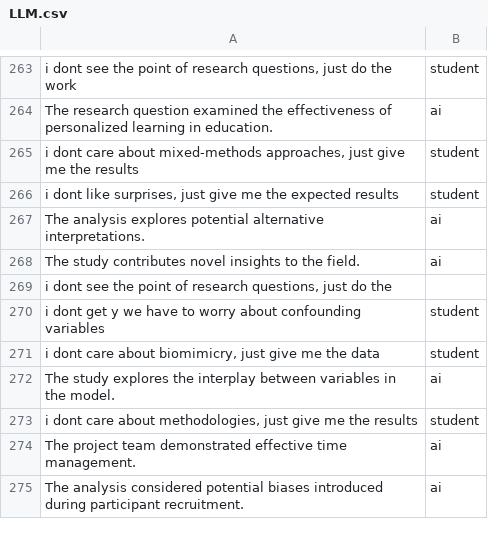
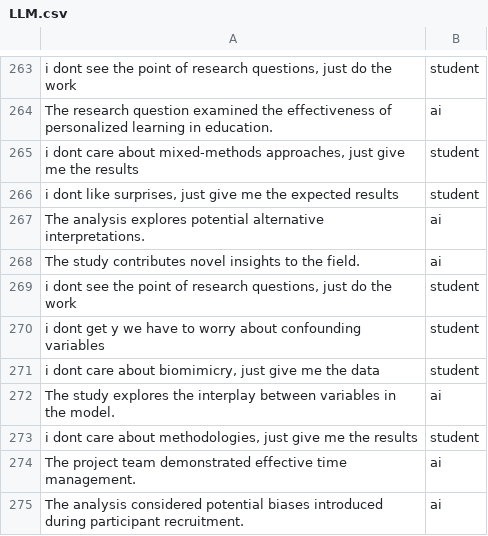
Before and after one commit to mateusap1/ai-detect, a CSV file: LLM.csv, drawn as a sheet; only a part is shown, gaps mark what is left out.

```diff
--- a/LLM.csv
+++ b/LLM.csv
@@ -268,3 +268,3 @@ The analysis explores potential alternative interpretations.,ai
 The study contributes novel insights to the field.,ai
-"i dont see the point of research questions, just do the",
+"i dont see the point of research questions, just do the work",student
 i dont get y we have to worry about confounding variables,student
```
Also changed, not shown: 4 other files.
